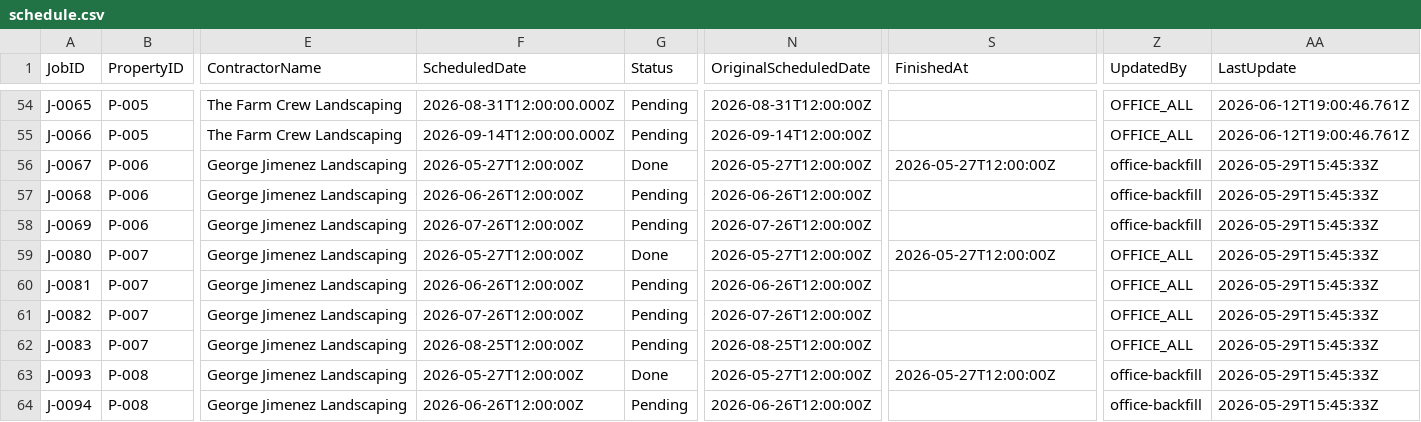
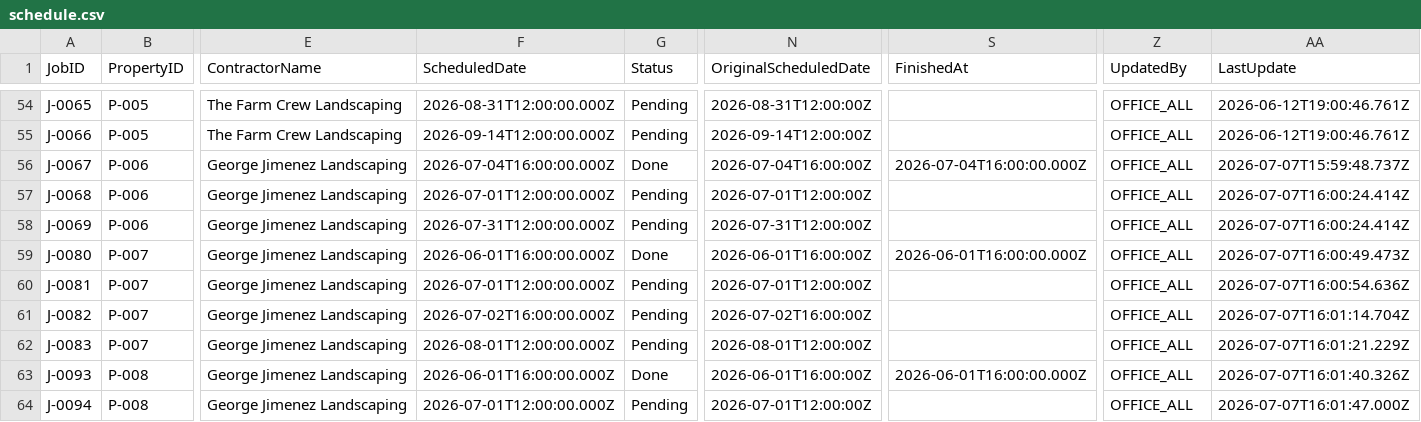
Before and after one commit to emw-oldwell/oldwell-mowing-dashboard, a CSV file: exports/schedule.csv, drawn as a sheet; only a part is shown, gaps mark what is left out; the diff covers the shown part only; the diff names each change by its address in the sheet, - before the commit and + after, or states it on an @@ line.

```diff
--- a/exports/schedule.csv
+++ b/exports/schedule.csv
-F56 (ScheduledDate): 2026-05-27T12:00:00Z
+F56 (ScheduledDate): 2026-07-04T16:00:00.000Z
-N56 (OriginalScheduledDate): 2026-05-27T12:00:00Z
+N56 (OriginalScheduledDate): 2026-07-04T16:00:00Z
-S56 (FinishedAt): 2026-05-27T12:00:00Z
+S56 (FinishedAt): 2026-07-04T16:00:00.000Z
-Z56:Z58 (UpdatedBy): office-backfill
+Z56:Z58 (UpdatedBy): OFFICE_ALL
-AA56 (LastUpdate): 2026-05-29T15:45:33Z
+AA56 (LastUpdate): 2026-07-07T15:59:48.737Z
-F57 (ScheduledDate): 2026-06-26T12:00:00Z
+F57 (ScheduledDate): 2026-07-01T12:00:00.000Z
-N57 (OriginalScheduledDate): 2026-06-26T12:00:00Z
+N57 (OriginalScheduledDate): 2026-07-01T12:00:00Z
-AA57:AA58 (LastUpdate): 2026-05-29T15:45:33Z
+AA57:AA58 (LastUpdate): 2026-07-07T16:00:24.414Z
-F58 (ScheduledDate): 2026-07-26T12:00:00Z
+F58 (ScheduledDate): 2026-07-31T12:00:00.000Z
-N58 (OriginalScheduledDate): 2026-07-26T12:00:00Z
+N58 (OriginalScheduledDate): 2026-07-31T12:00:00Z
-F59 (ScheduledDate): 2026-05-27T12:00:00Z
+F59 (ScheduledDate): 2026-06-01T16:00:00.000Z
-N59 (OriginalScheduledDate): 2026-05-27T12:00:00Z
+N59 (OriginalScheduledDate): 2026-06-01T16:00:00Z
-S59 (FinishedAt): 2026-05-27T12:00:00Z
+S59 (FinishedAt): 2026-06-01T16:00:00.000Z
-AA59 (LastUpdate): 2026-05-29T15:45:33Z
+AA59 (LastUpdate): 2026-07-07T16:00:49.473Z
-F60 (ScheduledDate): 2026-06-26T12:00:00Z
+F60 (ScheduledDate): 2026-07-01T12:00:00.000Z
-N60 (OriginalScheduledDate): 2026-06-26T12:00:00Z
+N60 (OriginalScheduledDate): 2026-07-01T12:00:00Z
-AA60 (LastUpdate): 2026-05-29T15:45:33Z
+AA60 (LastUpdate): 2026-07-07T16:00:54.636Z
-F61 (ScheduledDate): 2026-07-26T12:00:00Z
+F61 (ScheduledDate): 2026-07-02T16:00:00.000Z
-N61 (OriginalScheduledDate): 2026-07-26T12:00:00Z
+N61 (OriginalScheduledDate): 2026-07-02T16:00:00Z
-AA61 (LastUpdate): 2026-05-29T15:45:33Z
+AA61 (LastUpdate): 2026-07-07T16:01:14.704Z
-F62 (ScheduledDate): 2026-08-25T12:00:00Z
+F62 (ScheduledDate): 2026-08-01T12:00:00.000Z
-N62 (OriginalScheduledDate): 2026-08-25T12:00:00Z
+N62 (OriginalScheduledDate): 2026-08-01T12:00:00Z
-AA62 (LastUpdate): 2026-05-29T15:45:33Z
+AA62 (LastUpdate): 2026-07-07T16:01:21.229Z
-F63 (ScheduledDate): 2026-05-27T12:00:00Z
+F63 (ScheduledDate): 2026-06-01T16:00:00.000Z
-N63 (OriginalScheduledDate): 2026-05-27T12:00:00Z
+N63 (OriginalScheduledDate): 2026-06-01T16:00:00Z
-S63 (FinishedAt): 2026-05-27T12:00:00Z
+S63 (FinishedAt): 2026-06-01T16:00:00.000Z
-Z63:Z64 (UpdatedBy): office-backfill
+Z63:Z64 (UpdatedBy): OFFICE_ALL
-AA63 (LastUpdate): 2026-05-29T15:45:33Z
+AA63 (LastUpdate): 2026-07-07T16:01:40.326Z
-F64 (ScheduledDate): 2026-06-26T12:00:00Z
+F64 (ScheduledDate): 2026-07-01T12:00:00.000Z
-N64 (OriginalScheduledDate): 2026-06-26T12:00:00Z
+N64 (OriginalScheduledDate): 2026-07-01T12:00:00Z
-AA64 (LastUpdate): 2026-05-29T15:45:33Z
+AA64 (LastUpdate): 2026-07-07T16:01:47.000Z
```
Also changed, not shown: 10 edited cells elsewhere in this file, exports/crews.csv, exports/properties.csv, 1 other file.
